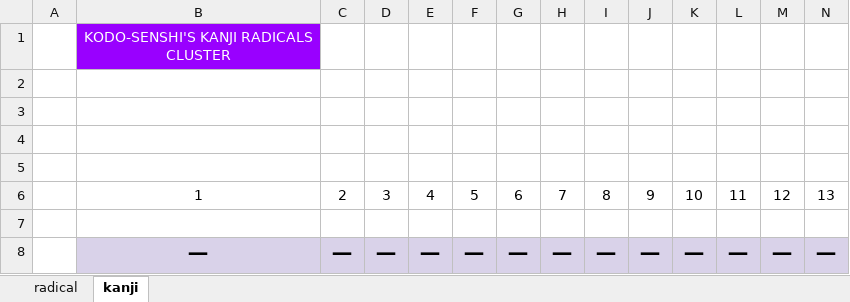
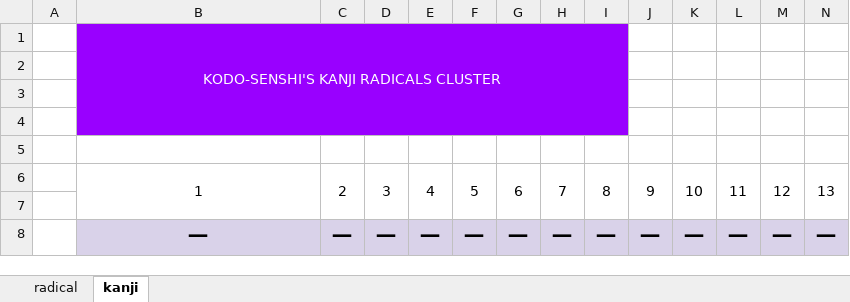
Before and after one commit to rohithmsr/kanji-radicals-cluster, an Excel workbook: kanji-radicals-cluster-design.xlsx, sheet kanji, drawn as a sheet; only a part is shown; values as stored, in another font and other column widths than the file's, no borders; charts and pictures not drawn; the diff covers the shown part only; the diff names each change by its address in the sheet, - before the commit and + after, or states it on an @@ line.

```diff
--- a/kanji-radicals-cluster-design.xlsx (sheet kanji)
+++ b/kanji-radicals-cluster-design.xlsx (sheet kanji)
+B1:I4 merged
+B6:B7 merged
+C6:C7 merged
+D6:D7 merged
+E6:E7 merged
+F6:F7 merged
+G6:G7 merged
+H6:H7 merged
+I6:I7 merged
+J6:J7 merged
+K6:K7 merged
+L6:L7 merged
+M6:M7 merged
+N6:N7 merged
```
Also changed, not shown: merged cells elsewhere in this sheet, sheet radical, 5 other files.
